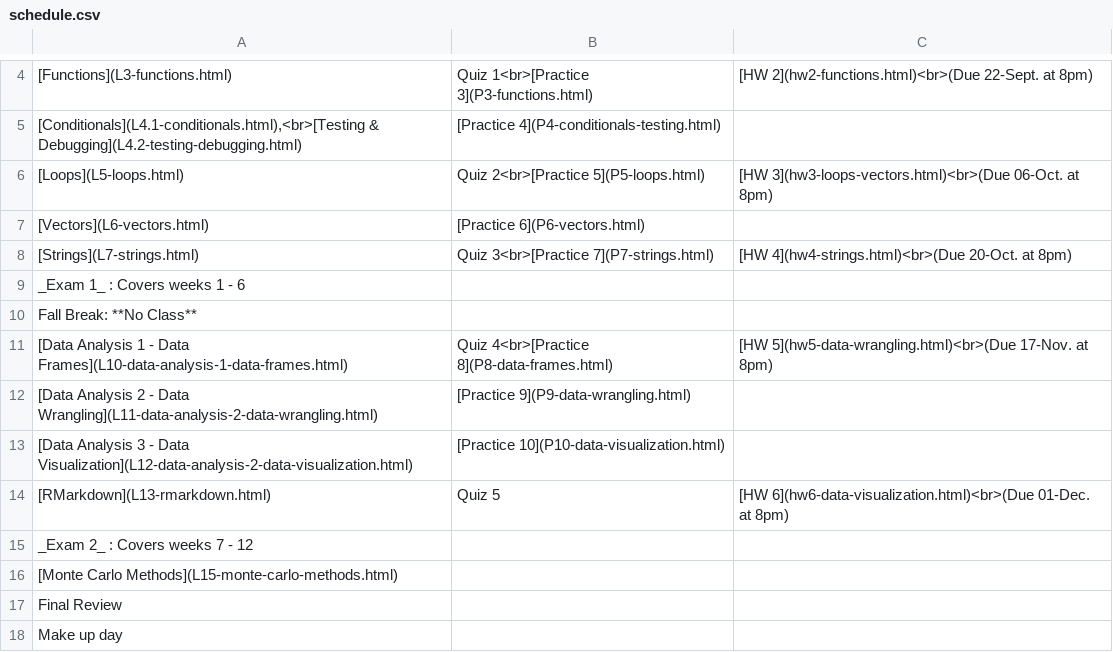
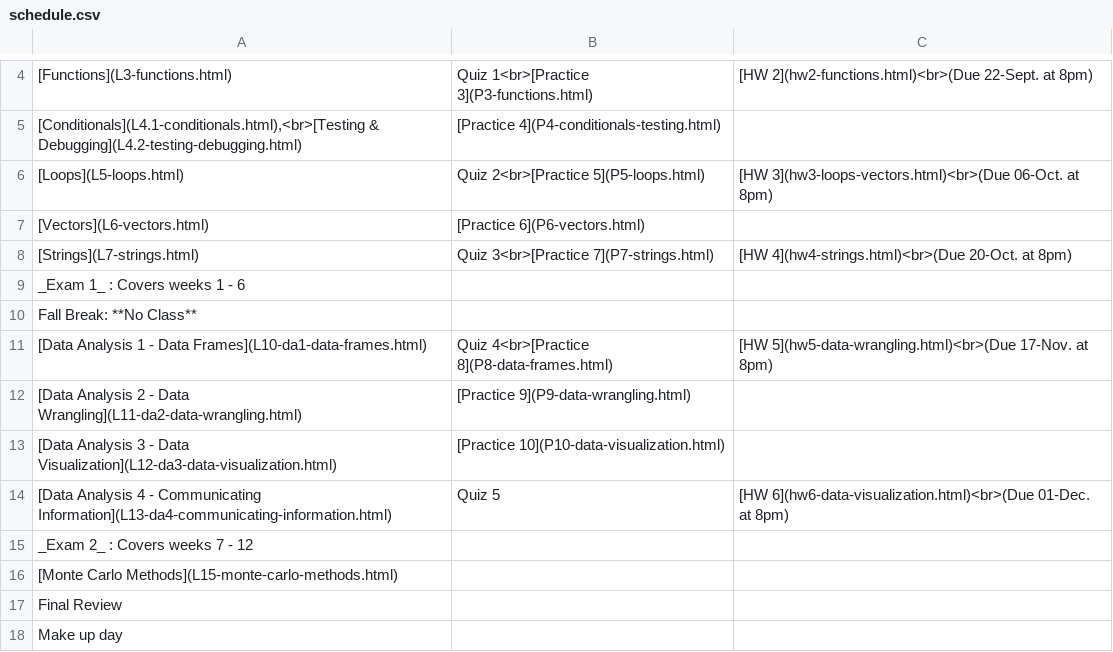
Before and after one commit to emse-p4a-gwu/2019-Fall, a CSV file: syllabus/schedule.csv, drawn as a sheet; only a part is shown, gaps mark what is left out.

Commit message:
Major adjustments to data analysis section
- Moved RMarkdown less to DA4
- Changed "data-analysis" in links to "da"
- Updated schedule accordingly
- Moved DA prelude to separate page (not in data frame lesson)

```diff
--- a/syllabus/schedule.csv
+++ b/syllabus/schedule.csv
@@ -10,6 +10,6 @@
 "Fall Break: **No Class**","",""
-"[Data Analysis 1 - Data Frames](L10-data-analysis-1-data-frames.html)","Quiz 4<br>[Practice 8](P8-data-frames.html)","[HW 5](hw5-data-wrangling.html)<br>(Due 17-Nov. at 8pm)"
-"[Data Analysis 2 - Data Wrangling](L11-data-analysis-2-data-wrangling.html)","[Practice 9](P9-data-wrangling.html)",
-"[Data Analysis 3 - Data Visualization](L12-data-analysis-2-data-visualization.html)","[Practice 10](P10-data-visualization.html)",
-"[RMarkdown](L13-rmarkdown.html)","Quiz 5","[HW 6](hw6-data-visualization.html)<br>(Due 01-Dec. at 8pm)"
+"[Data Analysis 1 - Data Frames](L10-da1-data-frames.html)","Quiz 4<br>[Practice 8](P8-data-frames.html)","[HW 5](hw5-data-wrangling.html)<br>(Due 17-Nov. at 8pm)"
+"[Data Analysis 2 - Data Wrangling](L11-da2-data-wrangling.html)","[Practice 9](P9-data-wrangling.html)",
+"[Data Analysis 3 - Data Visualization](L12-da3-data-visualization.html)","[Practice 10](P10-data-visualization.html)",
+"[Data Analysis 4 - Communicating Information](L13-da4-communicating-information.html)","Quiz 5","[HW 6](hw6-data-visualization.html)<br>(Due 01-Dec. at 8pm)"
 "_Exam 2_ : Covers weeks 7 - 12","",
```
Also changed, not shown: 5 other files.
